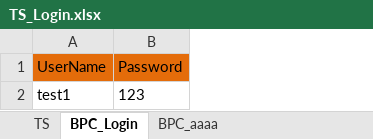
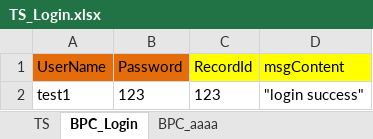
Before and after one commit to YanfeiGeng/EasySelenium, an Excel workbook: Template/TestScript/TS_Login.xlsx, sheet BPC_Login, drawn as a sheet; values as stored, in another font and other column widths than the file's, no borders; the diff names each change by its address in the sheet, - before the commit and + after, or states it on an @@ line.

```diff
--- a/Template/TestScript/TS_Login.xlsx (sheet BPC_Login)
+++ b/Template/TestScript/TS_Login.xlsx (sheet BPC_Login)
+column C (RecordId), row 2: 123
+column D (msgContent), row 2: "login success"
```
Also changed, not shown: sheet TS, Template/BPC/BPC_Login.xlsx, Template/TestSuite/TestSuite.xlsx.
